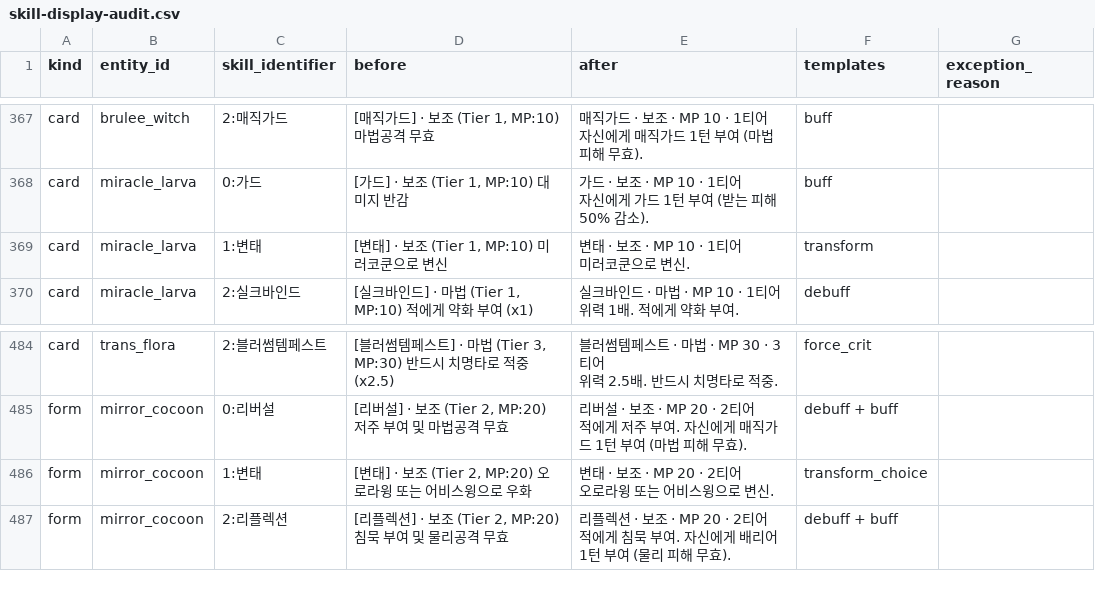
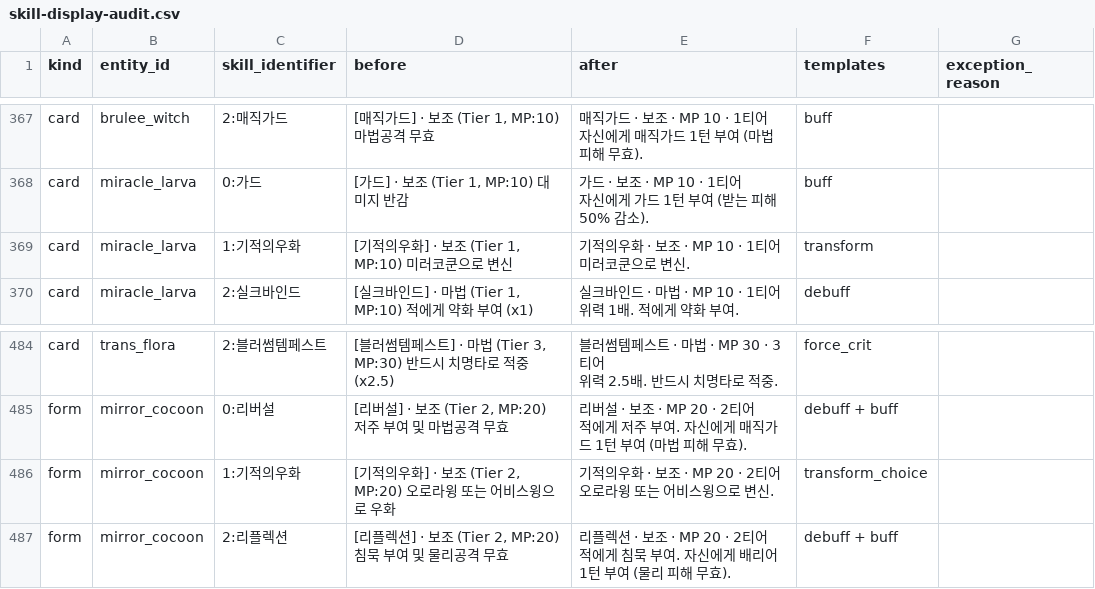
Before and after one commit to romarin0325-cell/Studying, a CSV file: card/docs/skill-display-audit.csv, drawn as a sheet; only a part is shown, gaps mark what is left out.

Commit message:
refactor(card): rename 변태 skill to 기적의우화

```diff
--- a/card/docs/skill-display-audit.csv
+++ b/card/docs/skill-display-audit.csv
@@ -735,4 +735,4 @@
 자신에게 가드 1턴 부여 (받는 피해 50% 감소).","buff",""
-"card","miracle_larva","1:변태","[변태] · 보조 (Tier 1, MP:10) 미러코쿤으로 변신","변태 · 보조 · MP 10 · 1티어
-미러코쿤으로 변신.","transform",""
+"card","miracle_larva","1:기적의우화","[기적의우화] · 보조 (Tier 1, MP:10) 미러코쿤으로 변신","기적의우화 · 보조 · MP 10 · 1티어
+미러코쿤으로 변신.","transform",""
 "card","miracle_larva","2:실크바인드","[실크바인드] · 마법 (Tier 1, MP:10) 적에게 약화 부여 (x1)","실크바인드 · 마법 · MP 10 · 1티어
@@ -969,4 +969,4 @@
 적에게 저주 부여. 자신에게 매직가드 1턴 부여 (마법 피해 무효).","debuff + buff",""
-"form","mirror_cocoon","1:변태","[변태] · 보조 (Tier 2, MP:20) 오로라윙 또는 어비스윙으로 우화","변태 · 보조 · MP 20 · 2티어
-오로라윙 또는 어비스윙으로 변신.","transform_choice",""
+"form","mirror_cocoon","1:기적의우화","[기적의우화] · 보조 (Tier 2, MP:20) 오로라윙 또는 어비스윙으로 우화","기적의우화 · 보조 · MP 20 · 2티어
+오로라윙 또는 어비스윙으로 변신.","transform_choice",""
 "form","mirror_cocoon","2:리플렉션","[리플렉션] · 보조 (Tier 2, MP:20) 침묵 부여 및 물리공격 무효","리플렉션 · 보조 · MP 20 · 2티어
```
Also changed, not shown: 8 other files.
